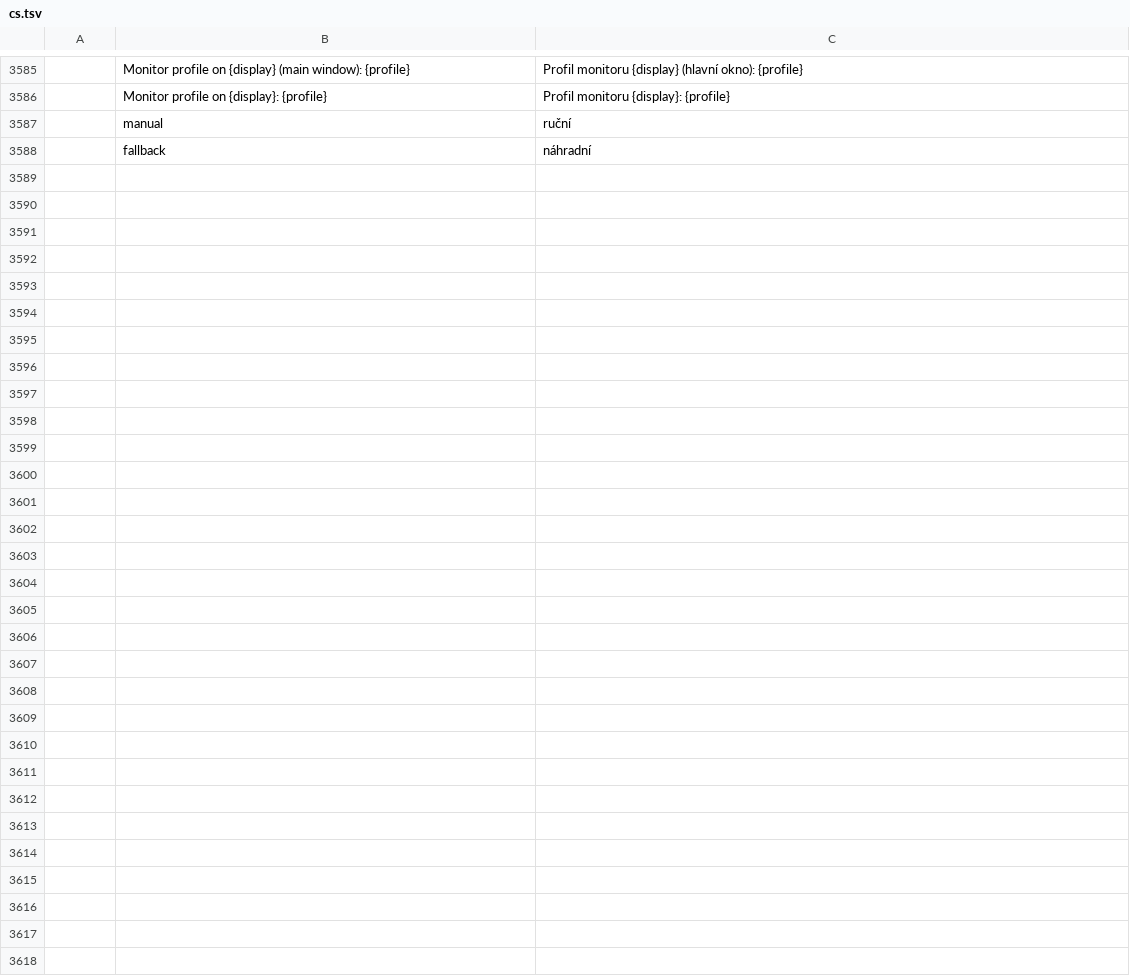
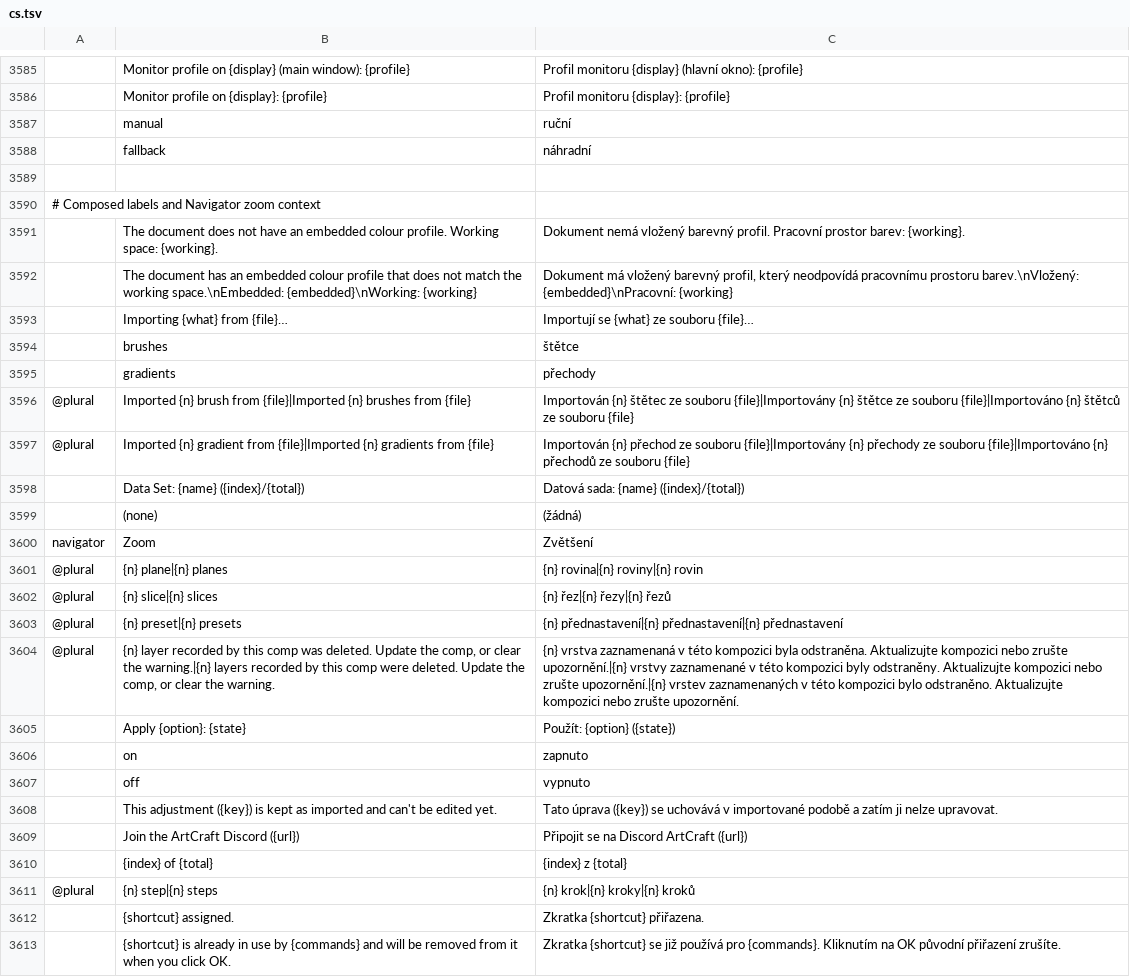
Before and after one commit to GabryelTenorio/photocraft, a TSV file: crates/ui-egui/src/i18n/cs.tsv, drawn as a sheet; only a part is shown, gaps mark what is left out; the diff names each change by its address in the sheet, - before the commit and + after, or states it on an @@ line.

```diff
--- a/crates/ui-egui/src/i18n/cs.tsv
+++ b/crates/ui-egui/src/i18n/cs.tsv
+row 3589: (empty)
+row 3590: # Composed labels and Navigator zoom context
+row 3591:  | The document does not have an embedded colour profile. Working space: {working}. | Dokument nemá vložený barevný profil. Pracovní prostor barev: {working}.
+row 3592:  | The document has an embedded colour profile that does not match the working space.\nEmbedded: {embedded}\nWorking: {working} | Dokument má vložený barevný profil, který neodpovídá pracovnímu prostoru barev.\nVložený: {embedded}\nPracovní: {working}
+row 3593:  | Importing {what} from {file}… | Importují se {what} ze souboru {file}…
+row 3594:  | brushes | štětce
+row 3595:  | gradients | přechody
+row 3596: @plural | Imported {n} brush from {file}|Imported {n} brushes from {file} | Importován {n} štětec ze souboru {file}|Importovány {n} štětce ze souboru {file}|Importováno {n} štětců ze souboru {file}
+row 3597: @plural | Imported {n} gradient from {file}|Imported {n} gradients from {file} | Importován {n} přechod ze souboru {file}|Importovány {n} přechody ze souboru {file}|Importováno {n} přechodů ze souboru {file}
+row 3598:  | Data Set: {name} ({index}/{total}) | Datová sada: {name} ({index}/{total})
+row 3599:  | (none) | (žádná)
+row 3600: navigator | Zoom | Zvětšení
+row 3601: @plural | {n} plane|{n} planes | {n} rovina|{n} roviny|{n} rovin
+row 3602: @plural | {n} slice|{n} slices | {n} řez|{n} řezy|{n} řezů
+row 3603: @plural | {n} preset|{n} presets | {n} přednastavení|{n} přednastavení|{n} přednastavení
+row 3604: @plural | {n} layer recorded by this comp was deleted. Update the comp, or clear the warning.|{n} layers recorded by this comp were deleted. Update the comp, or clear the warning. | {n} vrstva zaznamenaná v této kompozici byla odstraněna. Aktualizujte kompozici nebo zrušte upozornění.|{n} vrstvy zaznamenané v této kompozici byly odstraněny. Aktualizujte kompozici nebo zrušte upozornění.|{n} vrstev zaznamenaných v této kompozici bylo odstraněno. Aktualizujte kompozici nebo zrušte upozornění.
+row 3605:  | Apply {option}: {state} | Použít: {option} ({state})
+row 3606:  | on | zapnuto
+row 3607:  | off | vypnuto
+row 3608:  | This adjustment ({key}) is kept as imported and can't be edited yet. | Tato úprava ({key}) se uchovává v importované podobě a zatím ji nelze upravovat.
+row 3609:  | Join the ArtCraft Discord ({url}) | Připojit se na Discord ArtCraft ({url})
+row 3610:  | {index} of {total} | {index} z {total}
+row 3611: @plural | {n} step|{n} steps | {n} krok|{n} kroky|{n} kroků
+row 3612:  | {shortcut} assigned. | Zkratka {shortcut} přiřazena.
+row 3613:  | {shortcut} is already in use by {commands} and will be removed from it when you click OK. | Zkratka {shortcut} se již používá pro {commands}. Kliknutím na OK původní přiřazení zrušíte.
```
Also changed, not shown: 17 other files.
